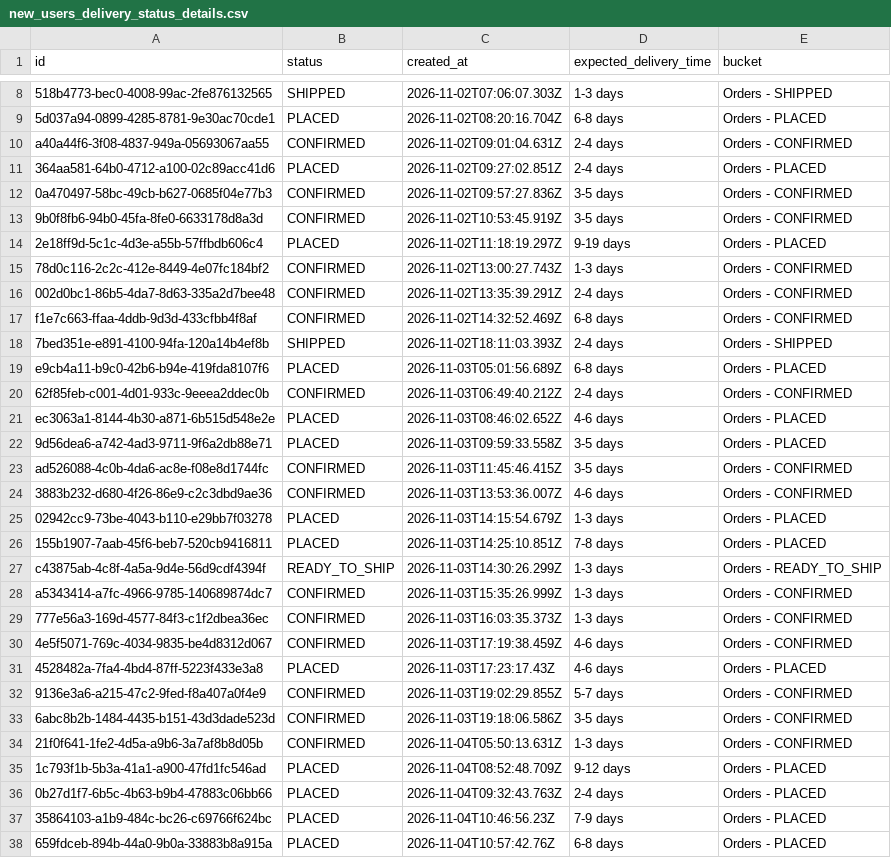
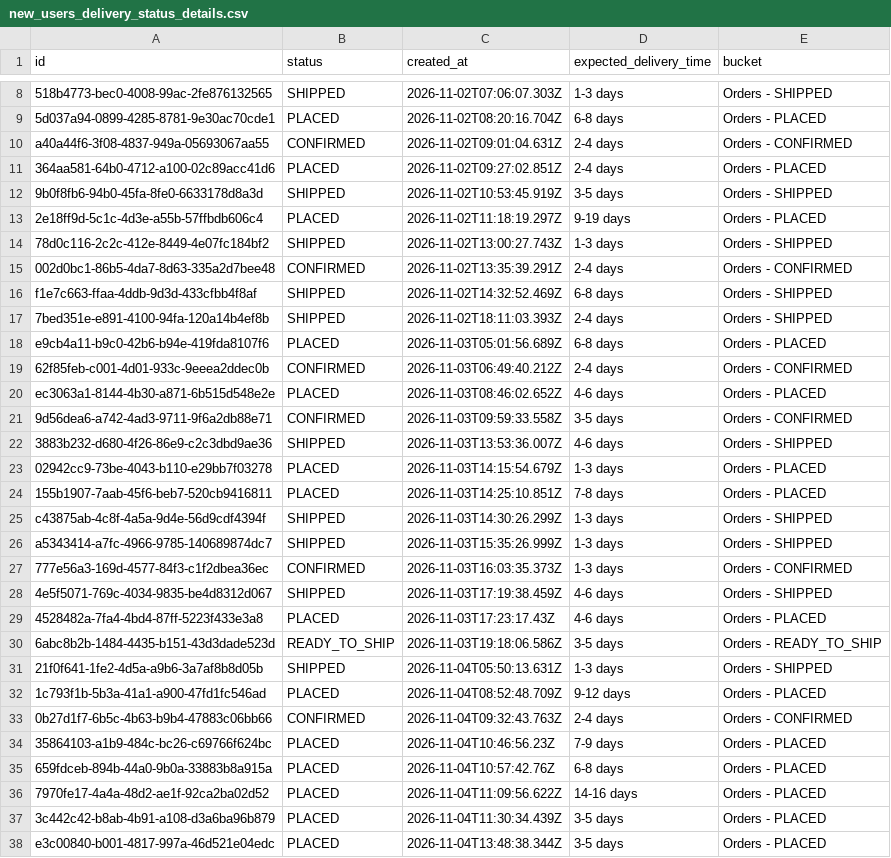
Before and after one commit to Amankr0402/Daily-Sales-Revenue-Report, a CSV file: data/new_users_delivery_status_details.csv, drawn as a sheet; only a part is shown, gaps mark what is left out; the shorter side is filled out with more unchanged rows; the diff covers the shown part only.

```diff
--- a/data/new_users_delivery_status_details.csv
+++ b/data/new_users_delivery_status_details.csv
@@ -11,8 +11,7 @@ a40a44f6-3f08-4837-949a-05693067aa55,CONFIRMED,2026-11-02T09:01:04.631Z,2-4 days
 364aa581-64b0-4712-a100-02c89acc41d6,PLACED,2026-11-02T09:27:02.851Z,2-4 days,Orders - PLACED
-0a470497-58bc-49cb-b627-0685f04e77b3,CONFIRMED,2026-11-02T09:57:27.836Z,3-5 days,Orders - CONFIRMED
-9b0f8fb6-94b0-45fa-8fe0-6633178d8a3d,CONFIRMED,2026-11-02T10:53:45.919Z,3-5 days,Orders - CONFIRMED
+9b0f8fb6-94b0-45fa-8fe0-6633178d8a3d,SHIPPED,2026-11-02T10:53:45.919Z,3-5 days,Orders - SHIPPED
 2e18ff9d-5c1c-4d3e-a55b-57ffbdb606c4,PLACED,2026-11-02T11:18:19.297Z,9-19 days,Orders - PLACED
-78d0c116-2c2c-412e-8449-4e07fc184bf2,CONFIRMED,2026-11-02T13:00:27.743Z,1-3 days,Orders - CONFIRMED
+78d0c116-2c2c-412e-8449-4e07fc184bf2,SHIPPED,2026-11-02T13:00:27.743Z,1-3 days,Orders - SHIPPED
 002d0bc1-86b5-4da7-8d63-335a2d7bee48,CONFIRMED,2026-11-02T13:35:39.291Z,2-4 days,Orders - CONFIRMED
-f1e7c663-ffaa-4ddb-9d3d-433cfbb4f8af,CONFIRMED,2026-11-02T14:32:52.469Z,6-8 days,Orders - CONFIRMED
+f1e7c663-ffaa-4ddb-9d3d-433cfbb4f8af,SHIPPED,2026-11-02T14:32:52.469Z,6-8 days,Orders - SHIPPED
 7bed351e-e891-4100-94fa-120a14b4ef8b,SHIPPED,2026-11-02T18:11:03.393Z,2-4 days,Orders - SHIPPED
@@ -21,17 +20,15 @@ e9cb4a11-b9c0-42b6-b94e-419fda8107f6,PLACED,2026-11-03T05:01:56.689Z,6-8 days,Or
 ec3063a1-8144-4b30-a871-6b515d548e2e,PLACED,2026-11-03T08:46:02.652Z,4-6 days,Orders - PLACED
-9d56dea6-a742-4ad3-9711-9f6a2db88e71,PLACED,2026-11-03T09:59:33.558Z,3-5 days,Orders - PLACED
-ad526088-4c0b-4da6-ac8e-f08e8d1744fc,CONFIRMED,2026-11-03T11:45:46.415Z,3-5 days,Orders - CONFIRMED
-3883b232-d680-4f26-86e9-c2c3dbd9ae36,CONFIRMED,2026-11-03T13:53:36.007Z,4-6 days,Orders - CONFIRMED
+9d56dea6-a742-4ad3-9711-9f6a2db88e71,CONFIRMED,2026-11-03T09:59:33.558Z,3-5 days,Orders - CONFIRMED
+3883b232-d680-4f26-86e9-c2c3dbd9ae36,SHIPPED,2026-11-03T13:53:36.007Z,4-6 days,Orders - SHIPPED
 02942cc9-73be-4043-b110-e29bb7f03278,PLACED,2026-11-03T14:15:54.679Z,1-3 days,Orders - PLACED
 155b1907-7aab-45f6-beb7-520cb9416811,PLACED,2026-11-03T14:25:10.851Z,7-8 days,Orders - PLACED
-c43875ab-4c8f-4a5a-9d4e-56d9cdf4394f,READY_TO_SHIP,2026-11-03T14:30:26.299Z,1-3 days,Orders - READY_TO_SHIP
-a5343414-a7fc-4966-9785-140689874dc7,CONFIRMED,2026-11-03T15:35:26.999Z,1-3 days,Orders - CONFIRMED
+c43875ab-4c8f-4a5a-9d4e-56d9cdf4394f,SHIPPED,2026-11-03T14:30:26.299Z,1-3 days,Orders - SHIPPED
+a5343414-a7fc-4966-9785-140689874dc7,SHIPPED,2026-11-03T15:35:26.999Z,1-3 days,Orders - SHIPPED
 777e56a3-169d-4577-84f3-c1f2dbea36ec,CONFIRMED,2026-11-03T16:03:35.373Z,1-3 days,Orders - CONFIRMED
-4e5f5071-769c-4034-9835-be4d8312d067,CONFIRMED,2026-11-03T17:19:38.459Z,4-6 days,Orders - CONFIRMED
+4e5f5071-769c-4034-9835-be4d8312d067,SHIPPED,2026-11-03T17:19:38.459Z,4-6 days,Orders - SHIPPED
 4528482a-7fa4-4bd4-87ff-5223f433e3a8,PLACED,2026-11-03T17:23:17.43Z,4-6 days,Orders - PLACED
-9136e3a6-a215-47c2-9fed-f8a407a0f4e9,CONFIRMED,2026-11-03T19:02:29.855Z,5-7 days,Orders - CONFIRMED
-6abc8b2b-1484-4435-b151-43d3dade523d,CONFIRMED,2026-11-03T19:18:06.586Z,3-5 days,Orders - CONFIRMED
-21f0f641-1fe2-4d5a-a9b6-3a7af8b8d05b,CONFIRMED,2026-11-04T05:50:13.631Z,1-3 days,Orders - CONFIRMED
+6abc8b2b-1484-4435-b151-43d3dade523d,READY_TO_SHIP,2026-11-03T19:18:06.586Z,3-5 days,Orders - READY_TO_SHIP
+21f0f641-1fe2-4d5a-a9b6-3a7af8b8d05b,SHIPPED,2026-11-04T05:50:13.631Z,1-3 days,Orders - SHIPPED
 1c793f1b-5b3a-41a1-a900-47fd1fc546ad,PLACED,2026-11-04T08:52:48.709Z,9-12 days,Orders - PLACED
-0b27d1f7-6b5c-4b63-b9b4-47883c06bb66,PLACED,2026-11-04T09:32:43.763Z,2-4 days,Orders - PLACED
+0b27d1f7-6b5c-4b63-b9b4-47883c06bb66,CONFIRMED,2026-11-04T09:32:43.763Z,2-4 days,Orders - CONFIRMED
 35864103-a1b9-484c-bc26-c69766f624bc,PLACED,2026-11-04T10:46:56.23Z,7-9 days,Orders - PLACED
```
Also changed, not shown: 10 edited cells elsewhere in this file, data/active_sub_no_orders_details.csv, data/secondary_sales_sheet.csv, 34 other files.
